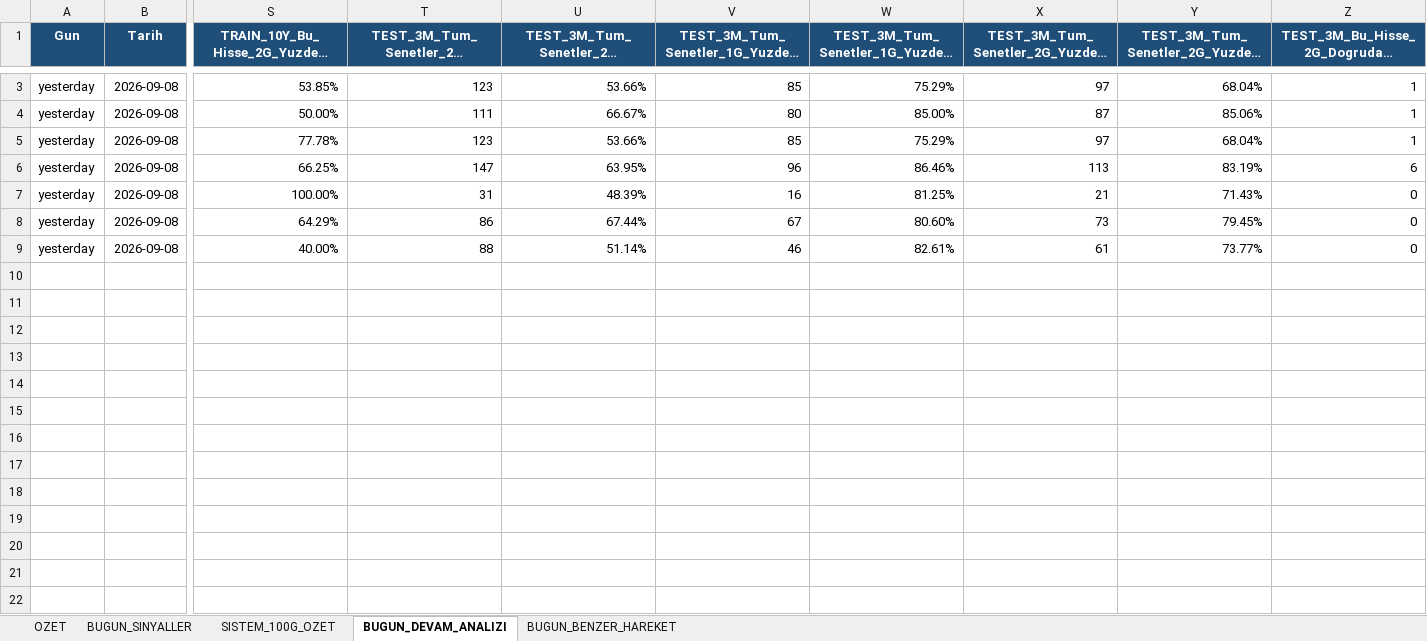
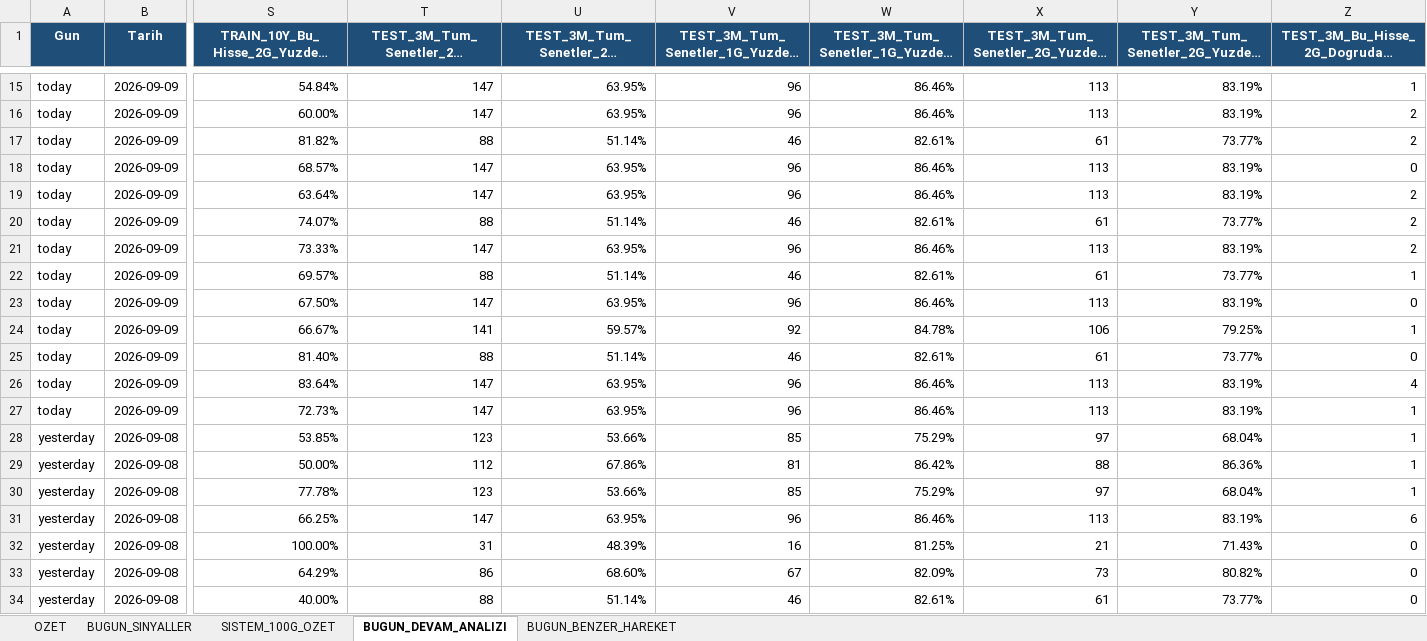
Before and after one commit to serkanche/portfoy, an Excel workbook: CNDL_tr.xlsx, sheet BUGUN_DEVAM_ANALIZI, drawn as a sheet; only a part is shown, gaps mark what is left out; long unchanged cells end in …; values as stored, in another font and other column widths than the file's, no borders; addresses are those after the commit; rows hold the shown columns only; the diff covers the shown part only; the diff names each change by its address in the sheet, - before the commit and + after, or states it on an @@ line.

```diff
--- a/CNDL_tr.xlsx (sheet BUGUN_DEVAM_ANALIZI)
+++ b/CNDL_tr.xlsx (sheet BUGUN_DEVAM_ANALIZI)
+row 15: today | 2026-09-09 | 54.84% | 147 | 63.95% | 96 | 86.46% | 113 | 83.19% | 1
+row 16: today | 2026-09-09 | 60.00% | 147 | 63.95% | 96 | 86.46% | 113 | 83.19% | 2
+row 17: today | 2026-09-09 | 81.82% | 88 | 51.14% | 46 | 82.61% | 61 | 73.77% | 2
+row 18: today | 2026-09-09 | 68.57% | 147 | 63.95% | 96 | 86.46% | 113 | 83.19% | 0
+row 19: today | 2026-09-09 | 63.64% | 147 | 63.95% | 96 | 86.46% | 113 | 83.19% | 2
+row 20: today | 2026-09-09 | 74.07% | 88 | 51.14% | 46 | 82.61% | 61 | 73.77% | 2
+row 21: today | 2026-09-09 | 73.33% | 147 | 63.95% | 96 | 86.46% | 113 | 83.19% | 2
+row 22: today | 2026-09-09 | 69.57% | 88 | 51.14% | 46 | 82.61% | 61 | 73.77% | 1
+row 23: today | 2026-09-09 | 67.50% | 147 | 63.95% | 96 | 86.46% | 113 | 83.19% | 0
+row 24: today | 2026-09-09 | 66.67% | 141 | 59.57% | 92 | 84.78% | 106 | 79.25% | 1
+row 25: today | 2026-09-09 | 81.40% | 88 | 51.14% | 46 | 82.61% | 61 | 73.77% | 0
+row 26: today | 2026-09-09 | 83.64% | 147 | 63.95% | 96 | 86.46% | 113 | 83.19% | 4
+row 27: today | 2026-09-09 | 72.73% | 147 | 63.95% | 96 | 86.46% | 113 | 83.19% | 1
-T29: 111
+T29: 112
-U29: 66.67%
+U29: 67.86%
-V29: 80
+V29: 81
-W29: 85.00%
+W29: 86.42%
-X29: 87
+X29: 88
-Y29: 85.06%
+Y29: 86.36%
-U33: 67.44%
+U33: 68.60%
-W33: 80.60%
+W33: 82.09%
-Y33: 79.45%
+Y33: 80.82%
```
Also changed, not shown: 13 added rows and 1 removed row elsewhere in this sheet, sheet BUGUN_BENZER_HAREKET, sheet BUGUN_SINYALLER, sheet OZET.
